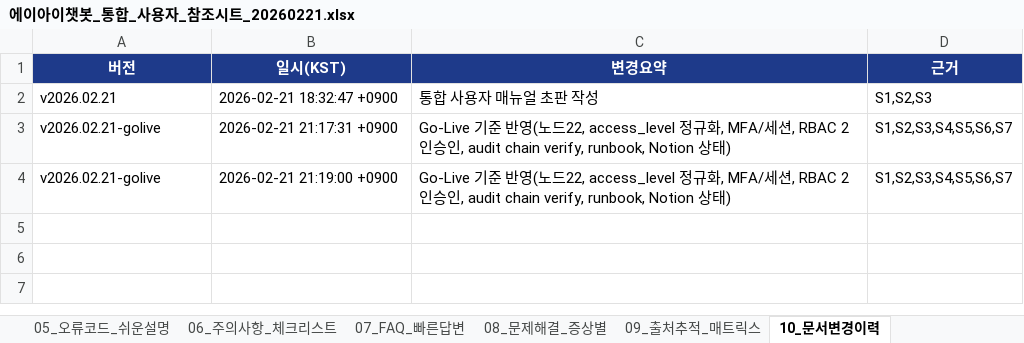
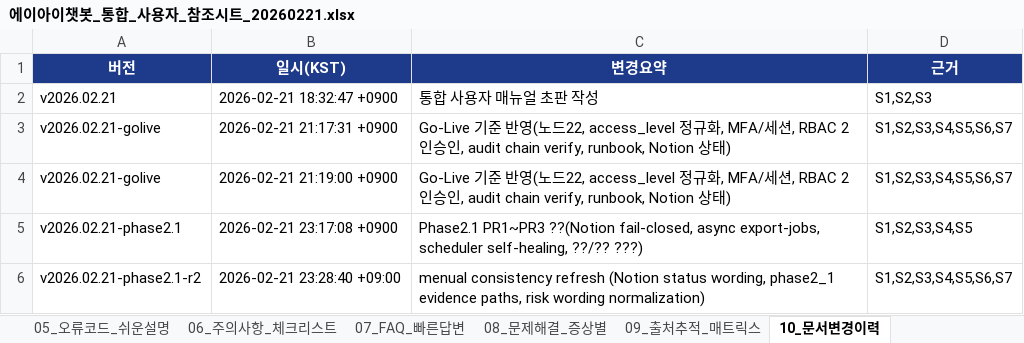
Before and after one commit to hyungjin-J/AI_Chat_for_CS, an Excel workbook: menual/에이아이챗봇_통합_사용자_참조시트_20260221.xlsx, sheet 10_문서변경이력, drawn as a sheet; values as stored, in another font and other column widths than the file's, no borders; the diff names each change by its address in the sheet, - before the commit and + after, or states it on an @@ line.

Commit message:
chore: apply phase2.1.1 release hygiene hardening and refresh README

```diff
--- a/menual/에이아이챗봇_통합_사용자_참조시트_20260221.xlsx (sheet 10_문서변경이력)
+++ b/menual/에이아이챗봇_통합_사용자_참조시트_20260221.xlsx (sheet 10_문서변경이력)
+row 5: v2026.02.21-phase2.1 | 2026-02-21 23:17:08 +0900 | Phase2.1 PR1~PR3 ??(Notion fail-closed, async export-jobs, scheduler self-healing, ??/?? ???) | S1,S2,S3,S4,S5
+row 6: v2026.02.21-phase2.1-r2 | 2026-02-21 23:28:40 +09:00 | menual consistency refresh (Notion status wording, phase2_1 evidence paths, risk wording normalization) | S1,S2,S3,S4,S5,S6,S7
```
Also changed, not shown: sheet 09_출처추적_매트릭스, sheet 00_읽는법, 50 other files.
